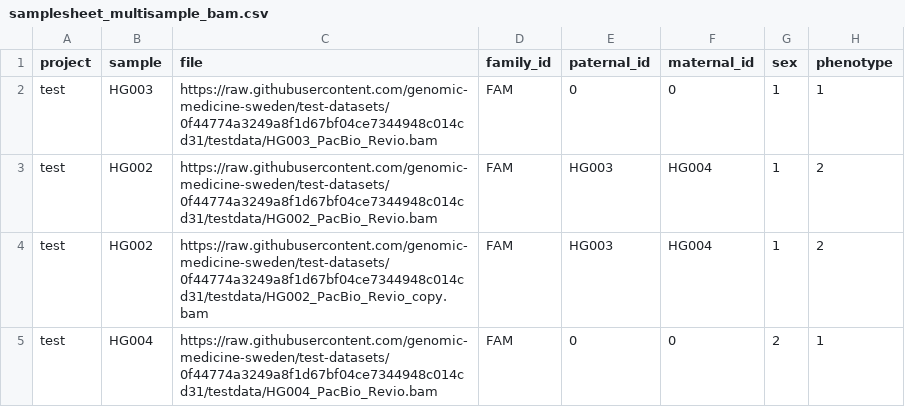
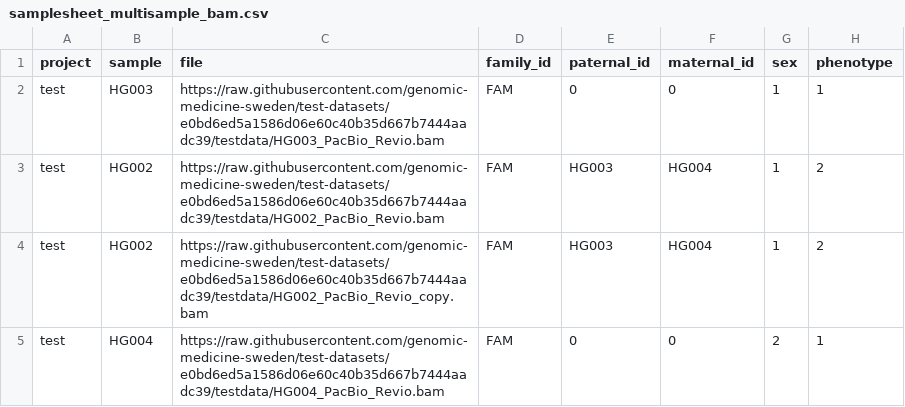
Before and after one commit to genomic-medicine-sweden/nallo, a CSV file: assets/samplesheet_multisample_bam.csv, drawn as a sheet.

```diff
--- a/assets/samplesheet_multisample_bam.csv
+++ b/assets/samplesheet_multisample_bam.csv
@@ -1,5 +1,5 @@
 project,sample,file,family_id,paternal_id,maternal_id,sex,phenotype
-test,HG003,https://raw.githubusercontent.com/genomic-medicine-sweden/test-datasets/0f44774a3249a8f1d67bf04ce7344948c014cd31/testdata/HG003_PacBio_Revio.bam,FAM,0,0,1,1
-test,HG002,https://raw.githubusercontent.com/genomic-medicine-sweden/test-datasets/0f44774a3249a8f1d67bf04ce7344948c014cd31/testdata/HG002_PacBio_Revio.bam,FAM,HG003,HG004,1,2
-test,HG002,https://raw.githubusercontent.com/genomic-medicine-sweden/test-datasets/0f44774a3249a8f1d67bf04ce7344948c014cd31/testdata/HG002_PacBio_Revio_copy.bam,FAM,HG003,HG004,1,2
-test,HG004,https://raw.githubusercontent.com/genomic-medicine-sweden/test-datasets/0f44774a3249a8f1d67bf04ce7344948c014cd31/testdata/HG004_PacBio_Revio.bam,FAM,0,0,2,1
+test,HG003,https://raw.githubusercontent.com/genomic-medicine-sweden/test-datasets/e0bd6ed5a1586d06e60c40b35d667b7444aadc39/testdata/HG003_PacBio_Revio.bam,FAM,0,0,1,1
+test,HG002,https://raw.githubusercontent.com/genomic-medicine-sweden/test-datasets/e0bd6ed5a1586d06e60c40b35d667b7444aadc39/testdata/HG002_PacBio_Revio.bam,FAM,HG003,HG004,1,2
+test,HG002,https://raw.githubusercontent.com/genomic-medicine-sweden/test-datasets/e0bd6ed5a1586d06e60c40b35d667b7444aadc39/testdata/HG002_PacBio_Revio_copy.bam,FAM,HG003,HG004,1,2
+test,HG004,https://raw.githubusercontent.com/genomic-medicine-sweden/test-datasets/e0bd6ed5a1586d06e60c40b35d667b7444aadc39/testdata/HG004_PacBio_Revio.bam,FAM,0,0,2,1
```
Also changed, not shown: assets/echtvar_snv_databases.csv, assets/samplesheet.csv, 12 other files.
